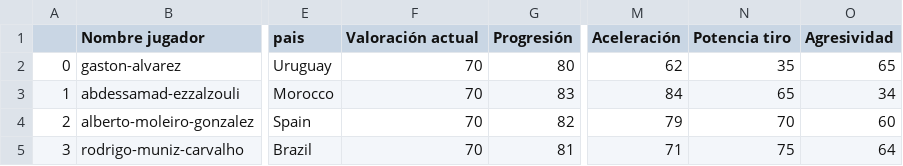
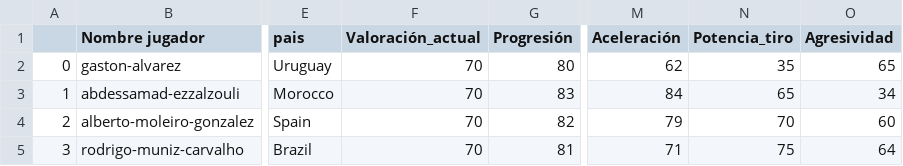
Before and after one commit to PabloManzanares/Moneyball-Depor, a CSV file: data/precio/jovenes.csv, drawn as a sheet; only a part is shown, gaps mark what is left out; the diff names each change by its address in the sheet, - before the commit and + after, or states it on an @@ line.

```diff
--- a/data/precio/jovenes.csv
+++ b/data/precio/jovenes.csv
-F1: Valoración actual
+F1: Valoración_actual
-N1: Potencia tiro
+N1: Potencia_tiro
```
Also changed, not shown: data/promesas/jovenespromesas.csv, 45 other files.
